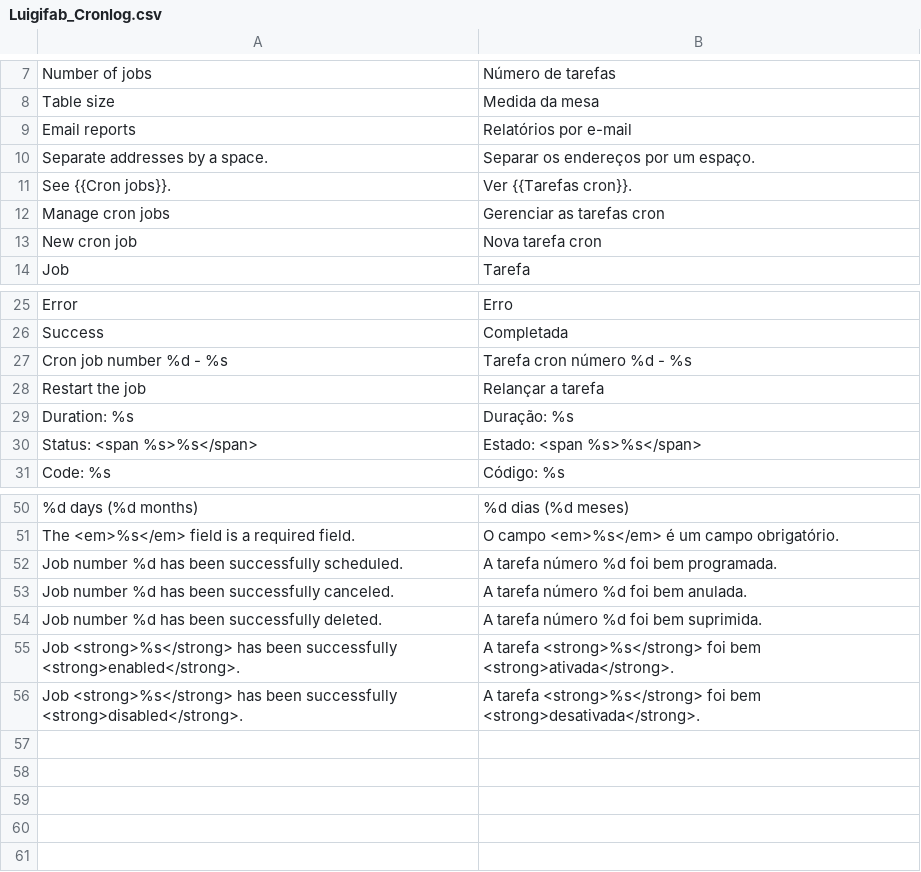
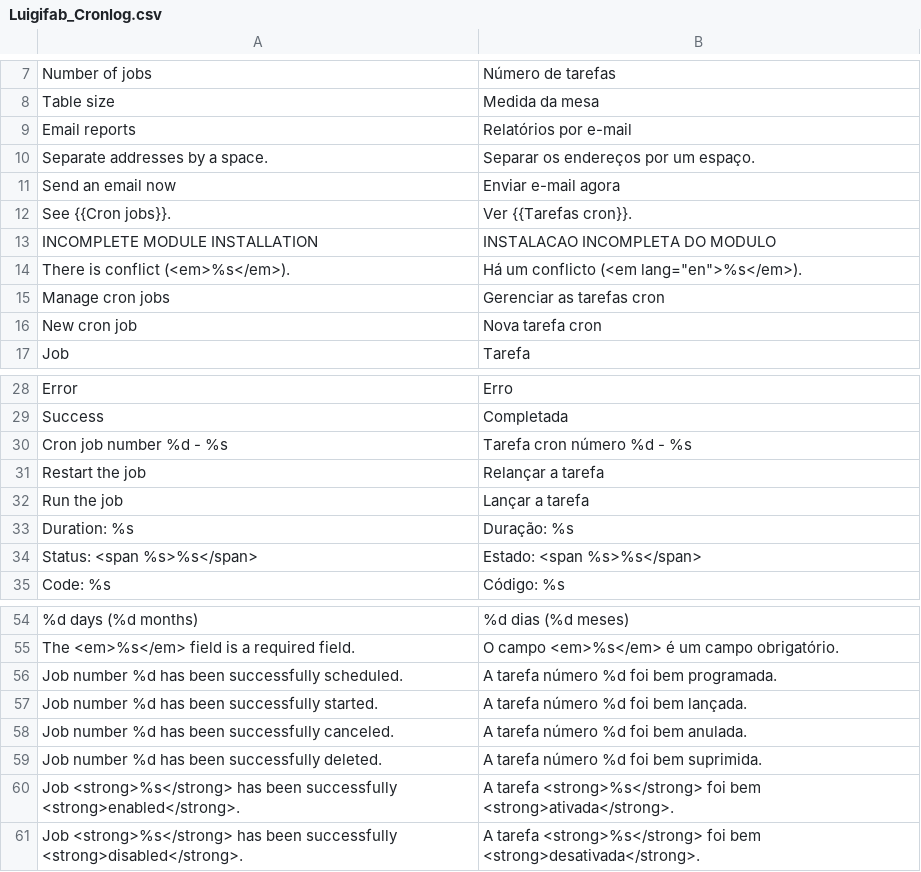
Before and after one commit to luigifab/openmage-cronlog, a CSV file: src/app/locale/pt_BR/Luigifab_Cronlog.csv, drawn as a sheet; only a part is shown, gaps mark what is left out.

```diff
--- a/src/app/locale/pt_BR/Luigifab_Cronlog.csv
+++ b/src/app/locale/pt_BR/Luigifab_Cronlog.csv
@@ -10,3 +10,6 @@
 "Separate addresses by a space.","Separar os endereços por um espaço."
+"Send an email now","Enviar e-mail agora"
 "See {{Cron jobs}}.","Ver {{Tarefas cron}}."
+"INCOMPLETE MODULE INSTALLATION","INSTALACAO INCOMPLETA DO MODULO"
+"There is conflict (<em>%s</em>).","Há um conflicto (<em lang=""en"">%s</em>)."
 "Manage cron jobs","Gerenciar as tarefas cron"
@@ -28,2 +31,3 @@
 "Restart the job","Relançar a tarefa"
+"Run the job","Lançar a tarefa"
 "Duration: %s","Duração: %s"
@@ -52,2 +56,3 @@
 "Job number %d has been successfully scheduled.","A tarefa número %d foi bem programada."
+"Job number %d has been successfully started.","A tarefa número %d foi bem lançada."
 "Job number %d has been successfully canceled.","A tarefa número %d foi bem anulada."
```
Also changed, not shown: src/app/locale/es_AR/Luigifab_Cronlog.csv, src/app/locale/es_CL/Luigifab_Cronlog.csv, 30 other files.
